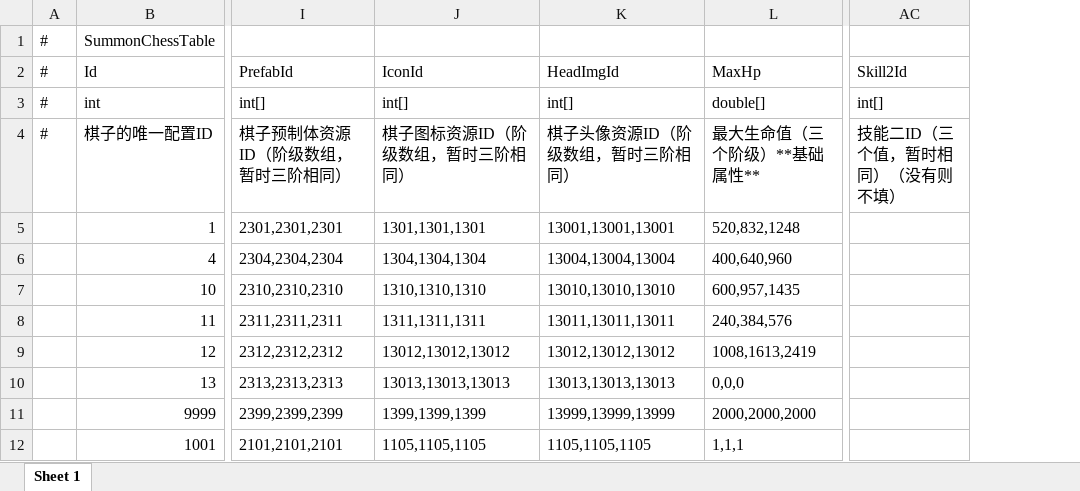
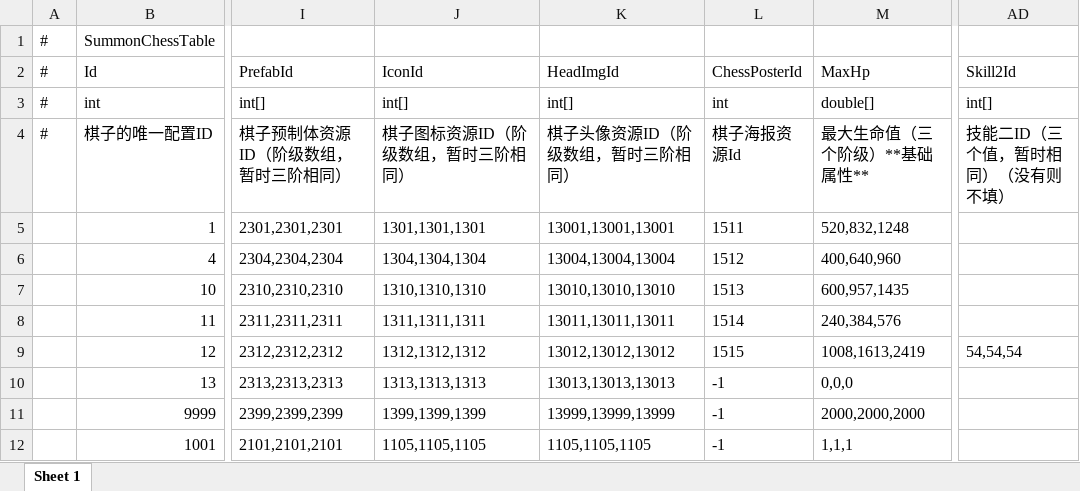
Before and after one commit to TXYzznc/GP, an Excel workbook: AAAGameData/DataTables/SummonChessTable.xlsx, sheet Sheet 1, drawn as a sheet; only a part is shown, gaps mark what is left out; values as stored, in another font and other column widths than the file's, no borders; addresses are those after the commit; the diff names each change by its address in the sheet, - before the commit and + after, or states it on an @@ line.

```diff
--- a/AAAGameData/DataTables/SummonChessTable.xlsx (sheet Sheet 1)
+++ b/AAAGameData/DataTables/SummonChessTable.xlsx (sheet Sheet 1)
+column L (ChessPosterId), rows 3-12: int | 棋子海报资源Id | 1511 | 1512 | 1513 | 1514 | 1515 | -1 | -1 | -1
-J9 (IconId): 13012,13012,13012
+J9 (IconId): 1312,1312,1312
-AD9 (Skill2Id): (empty)
+AD9 (Skill2Id): 54,54,54
-J10 (IconId): 13013,13013,13013
+J10 (IconId): 1313,1313,1313
```
Also changed, not shown: AAAGameData/DataTables/ItemTable.xlsx, AAAGameData/DataTables/ResourceConfigTable.xlsx, 7 other files.
